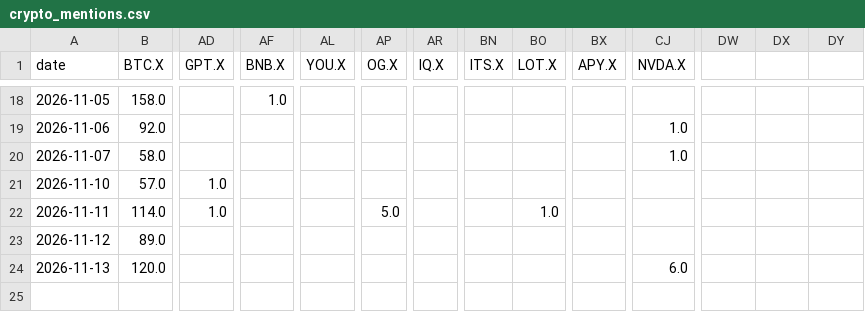
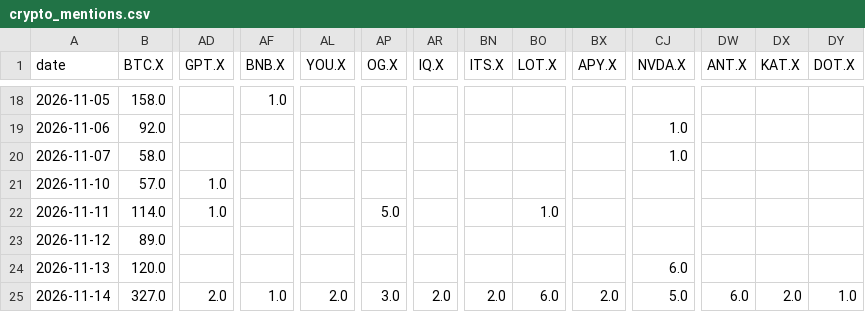
Before and after one commit to jarpteam-p28/Market-Opportunity-Scanner, a CSV file: data/history/crypto_mentions.csv, drawn as a sheet; only a part is shown, gaps mark what is left out; rows hold the shown columns only; the diff names each change by its address in the sheet, - before the commit and + after, or states it on an @@ line.

```diff
--- a/data/history/crypto_mentions.csv
+++ b/data/history/crypto_mentions.csv
-DW1: (empty)
+DW1: ANT.X
-DX1: (empty)
+DX1: KAT.X
-DY1: (empty)
+DY1: DOT.X
+row 25: 2026-11-14 | 327.0 | 2.0 | 1.0 | 2.0 | 3.0 | 2.0 | 2.0 | 6.0 | 2.0 | 5.0 | 6.0 | 2.0 | 1.0
```
Also changed, not shown: data/history/app_ranks.csv, data/history/narratives_news.csv, 13 other files.
